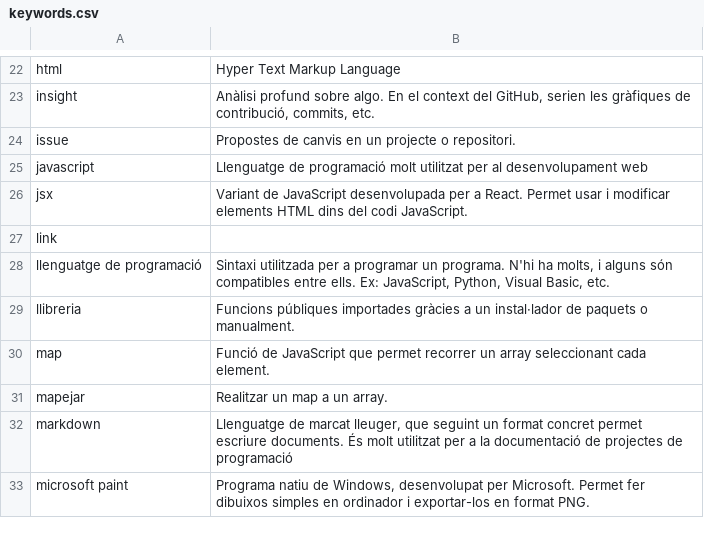
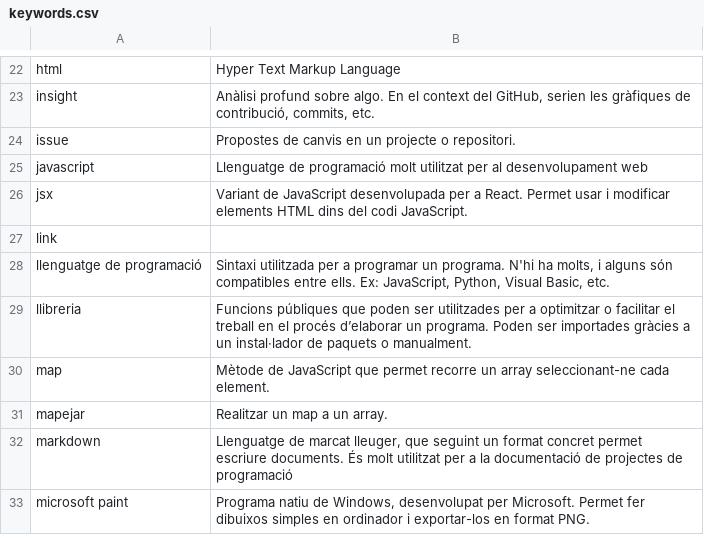
Before and after one commit to Fonta22/tdr-app, a CSV file: keywords.csv, drawn as a sheet; only a part is shown, gaps mark what is left out.

Commit message:
Update keywords.csv

```diff
--- a/keywords.csv
+++ b/keywords.csv
@@ -28,4 +28,4 @@ link,
 llenguatge de programació,"Sintaxi utilitzada per a programar un programa. N'hi ha molts, i alguns són compatibles entre ells. Ex: JavaScript, Python, Visual Basic, etc."
-llibreria,Funcions públiques importades gràcies a un instal·lador de paquets o manualment.
-map,Funció de JavaScript que permet recorrer un array seleccionant cada element.
+llibreria,Funcions públiques que poden ser utilitzades per a optimitzar o facilitar el treball en el procés d’elaborar un programa. Poden ser importades gràcies a un instal·lador de paquets o manualment.
+map,Mètode de JavaScript que permet recorre un array seleccionant-ne cada element.
 mapejar,Realitzar un map a un array.
```
